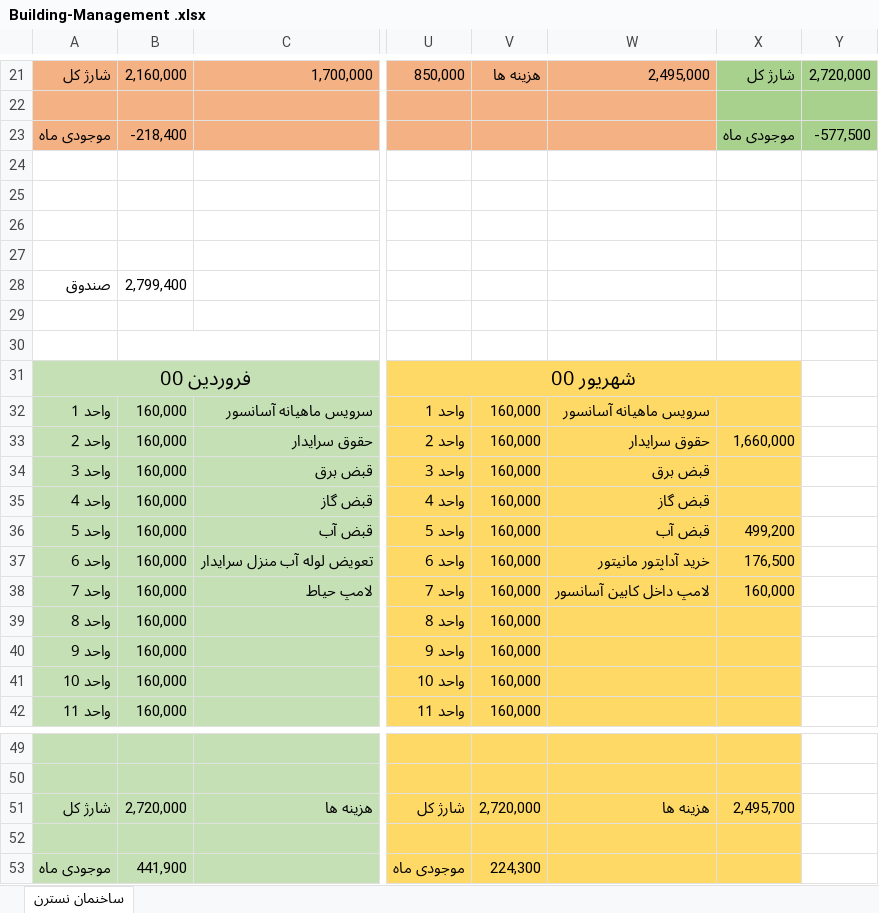
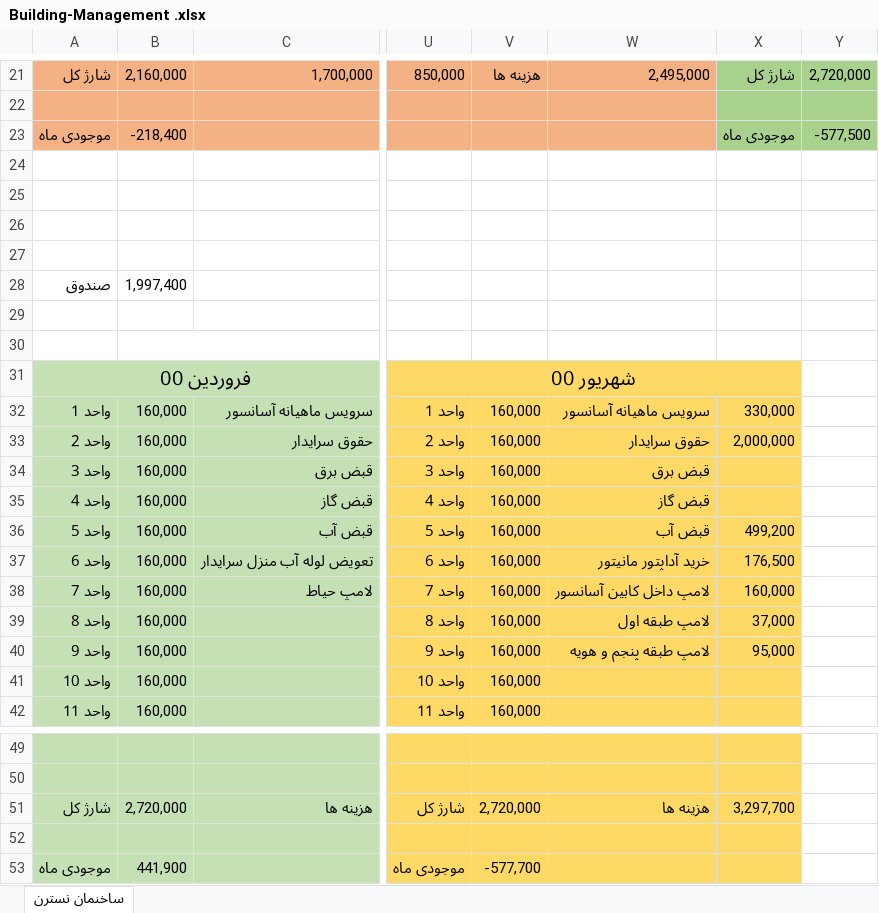
Before and after one commit to alizadeh-mohsen/Buikding-Management, an Excel workbook: Building-Management .xlsx, sheet ساخنمان نسترن, drawn as a sheet; only a part is shown, gaps mark what is left out; values as stored, in another font and other column widths than the file's, no borders; the diff names each change by its address in the sheet, - before the commit and + after, or states it on an @@ line.

Commit message:
ASANSIOR

```diff
--- a/Building-Management .xlsx (sheet ساخنمان نسترن)
+++ b/Building-Management .xlsx (sheet ساخنمان نسترن)
-B28: 2,799,400
+B28: 1,997,400
-X32: (empty)
+X32: 330,000
-X33: 1,660,000
+X33: 2,000,000
-W39: (empty)
+W39: لامپ طبقه اول
-X39: (empty)
+X39: 37,000
-W40: (empty)
+W40: لامپ طبقه پنجم و هویه
-X40: (empty)
+X40: 95,000
-X51: 2,495,700
+X51: 3,297,700
-V53: 224,300
+V53: -577,700
```
